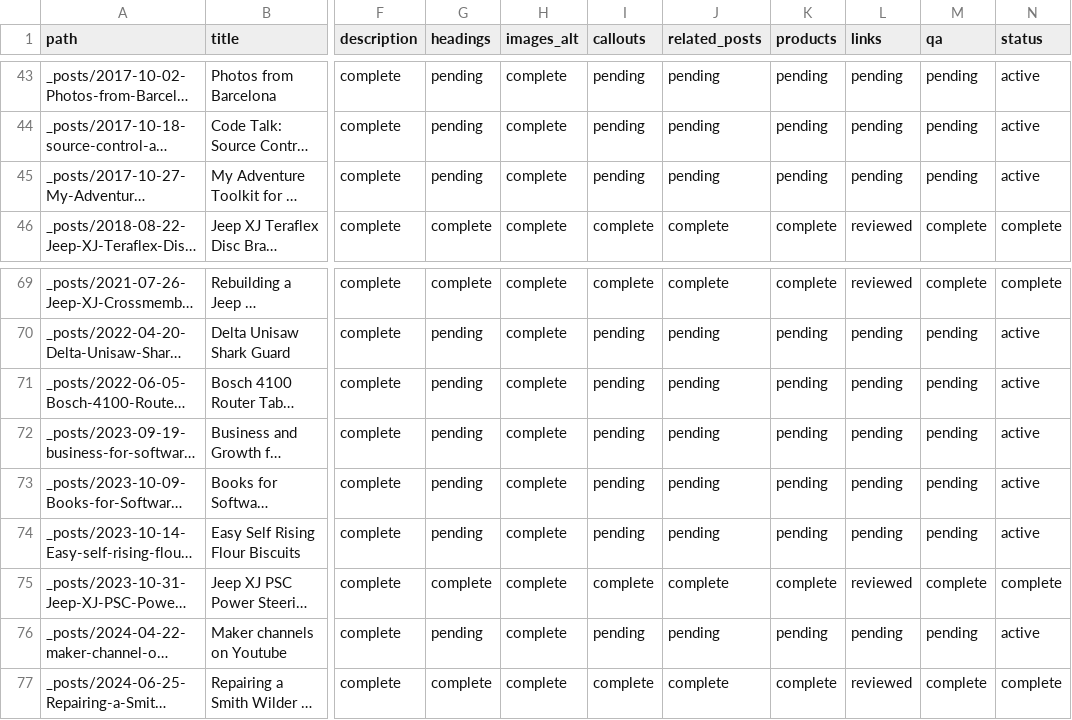
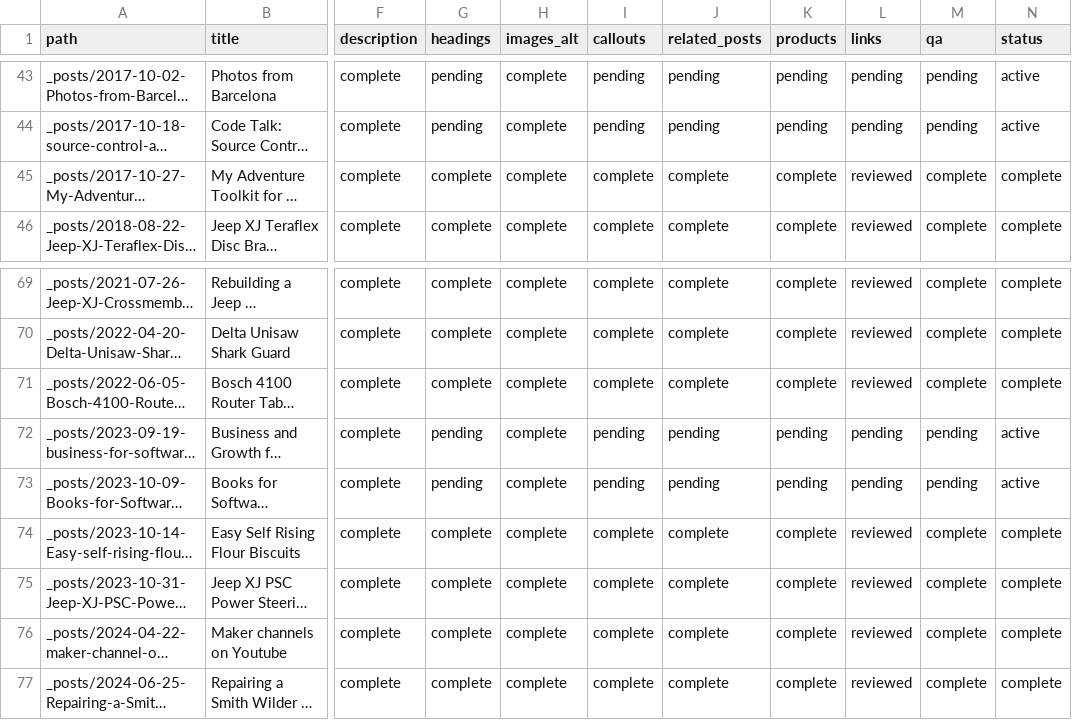
Before and after one commit to craig-davis/craig-davis.github.io, a CSV file: docs/modernization/content-inventory.csv, drawn as a sheet; only a part is shown, gaps mark what is left out; long unchanged cells end in …; the diff covers the shown part only; the diff names each change by its address in the sheet, - before the commit and + after, or states it on an @@ line.

```diff
--- a/docs/modernization/content-inventory.csv
+++ b/docs/modernization/content-inventory.csv
-G45 (headings): pending
+G45 (headings): complete
-I45 (callouts): pending
+I45 (callouts): complete
-J45 (related_posts): pending
+J45 (related_posts): complete
-K45 (products): pending
+K45 (products): complete
-L45 (links): pending
+L45 (links): reviewed
-M45 (qa): pending
+M45 (qa): complete
-N45 (status): active
+N45 (status): complete
-G70:G71 (headings): pending
+G70:G71 (headings): complete
-I70:I71 (callouts): pending
+I70:I71 (callouts): complete
-J70:J71 (related_posts): pending
+J70:J71 (related_posts): complete
-K70:K71 (products): pending
+K70:K71 (products): complete
-L70:L71 (links): pending
+L70:L71 (links): reviewed
-M70:M71 (qa): pending
+M70:M71 (qa): complete
-N70:N71 (status): active
+N70:N71 (status): complete
-G74 (headings): pending
+G74 (headings): complete
-I74 (callouts): pending
+I74 (callouts): complete
-J74 (related_posts): pending
+J74 (related_posts): complete
-K74 (products): pending
+K74 (products): complete
-L74 (links): pending
+L74 (links): reviewed
-M74 (qa): pending
+M74 (qa): complete
-N74 (status): active
+N74 (status): complete
-G76 (headings): pending
+G76 (headings): complete
-I76 (callouts): pending
+I76 (callouts): complete
-J76 (related_posts): pending
+J76 (related_posts): complete
-K76 (products): pending
+K76 (products): complete
-L76 (links): pending
+L76 (links): reviewed
-M76 (qa): pending
+M76 (qa): complete
-N76 (status): active
+N76 (status): complete
```
Also changed, not shown: 63 edited cells elsewhere in this file, 19 other files.
